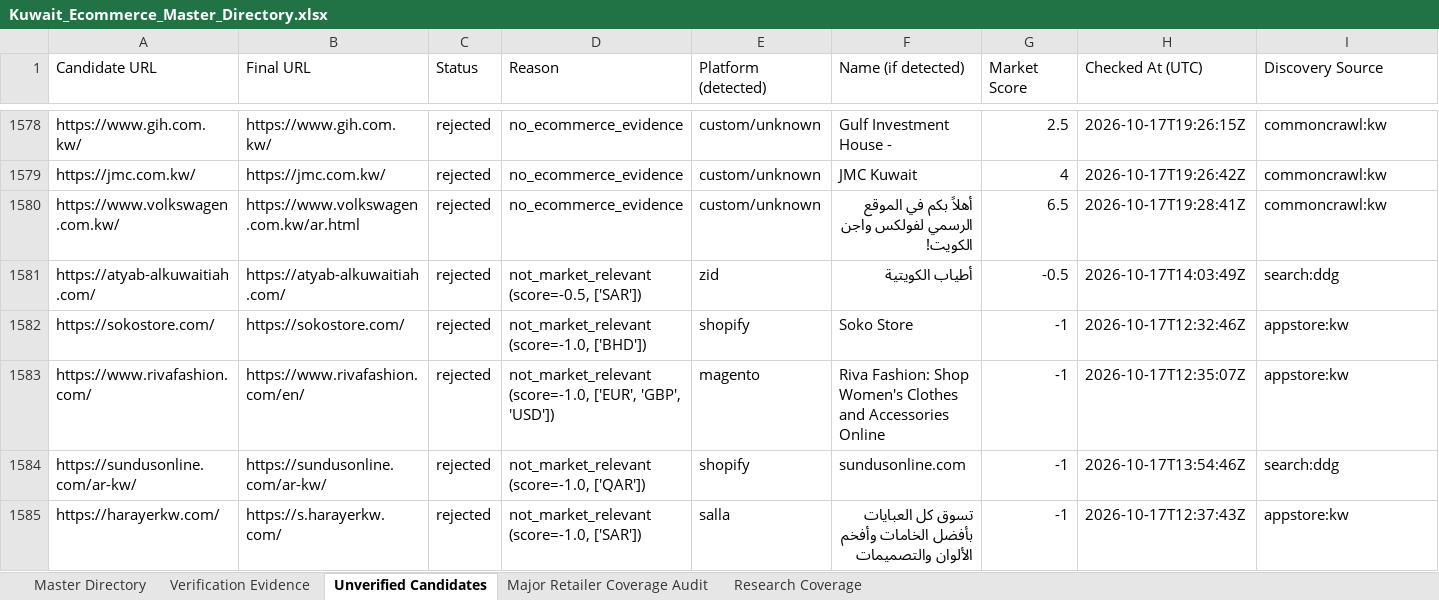
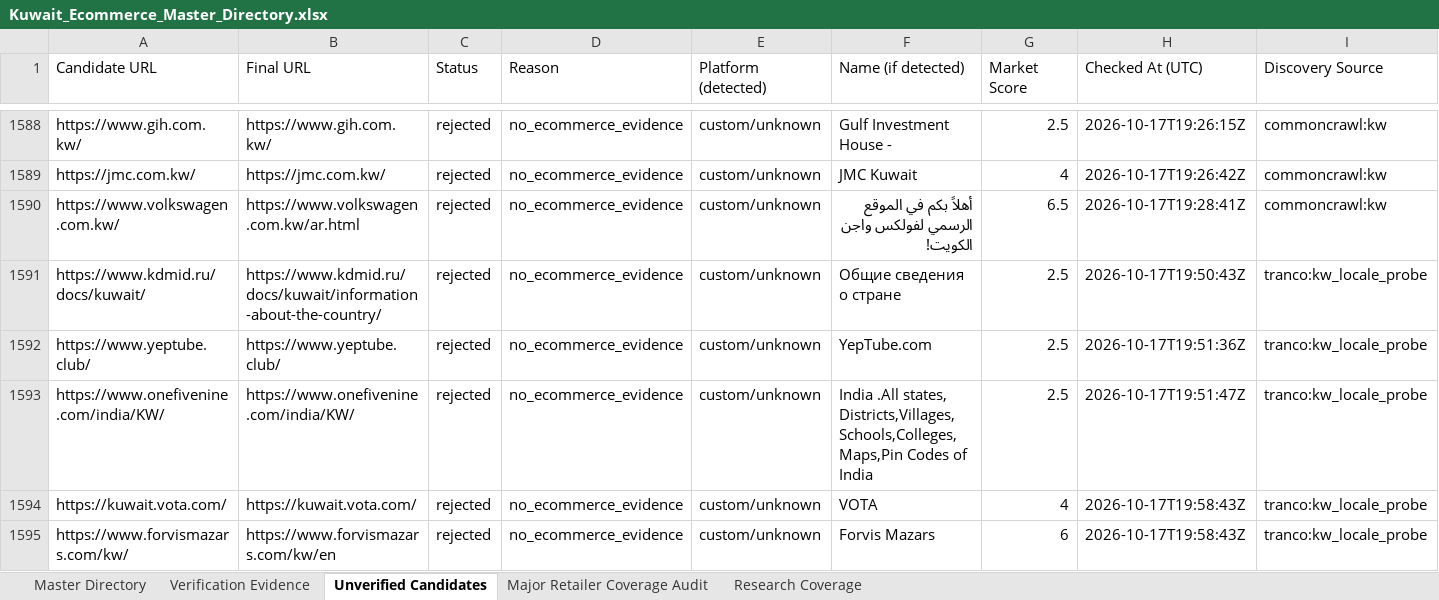
Before and after one commit to abaszeinn-beep/research, an Excel workbook: markets/kuwait/Kuwait_Ecommerce_Master_Directory.xlsx, sheet Unverified Candidates, drawn as a sheet; only a part is shown, gaps mark what is left out; the shorter side is filled out with more unchanged rows; values as stored, in another font and other column widths than the file's, no borders; the diff covers the shown part only; the diff names each change by its address in the sheet, - before the commit and + after, or states it on an @@ line.

```diff
--- a/markets/kuwait/Kuwait_Ecommerce_Master_Directory.xlsx (sheet Unverified Candidates)
+++ b/markets/kuwait/Kuwait_Ecommerce_Master_Directory.xlsx (sheet Unverified Candidates)
+row 1591: https://www.kdmid.ru/docs/kuwait/ | https://www.kdmid.ru/docs/kuwait/information-about-the-country/ | rejected | no_ecommerce_evidence | custom/unknown | Общие сведения о стране | 2.5 | 2026-10-17T19:50:43Z | tranco:kw_locale_probe
+row 1592: https://www.yeptube.club/ | https://www.yeptube.club/ | rejected | no_ecommerce_evidence | custom/unknown | YepTube.com | 2.5 | 2026-10-17T19:51:36Z | tranco:kw_locale_probe
+row 1593: https://www.onefivenine.com/india/KW/ | https://www.onefivenine.com/india/KW/ | rejected | no_ecommerce_evidence | custom/unknown | India .All states, Districts,Villages,Schools,Colleges,Maps,Pin Codes of India | 2.5 | 2026-10-17T19:51:47Z | tranco:kw_locale_probe
+row 1594: https://kuwait.vota.com/ | https://kuwait.vota.com/ | rejected | no_ecommerce_evidence | custom/unknown | VOTA | 4 | 2026-10-17T19:58:43Z | tranco:kw_locale_probe
+row 1595: https://www.forvismazars.com/kw/ | https://www.forvismazars.com/kw/en | rejected | no_ecommerce_evidence | custom/unknown | Forvis Mazars | 6 | 2026-10-17T19:58:43Z | tranco:kw_locale_probe
```
Also changed, not shown: 12 added rows elsewhere in this sheet, sheet Research Coverage, sheet Major Retailer Coverage Audit, sheet Verification Evidence, 2 other files.
